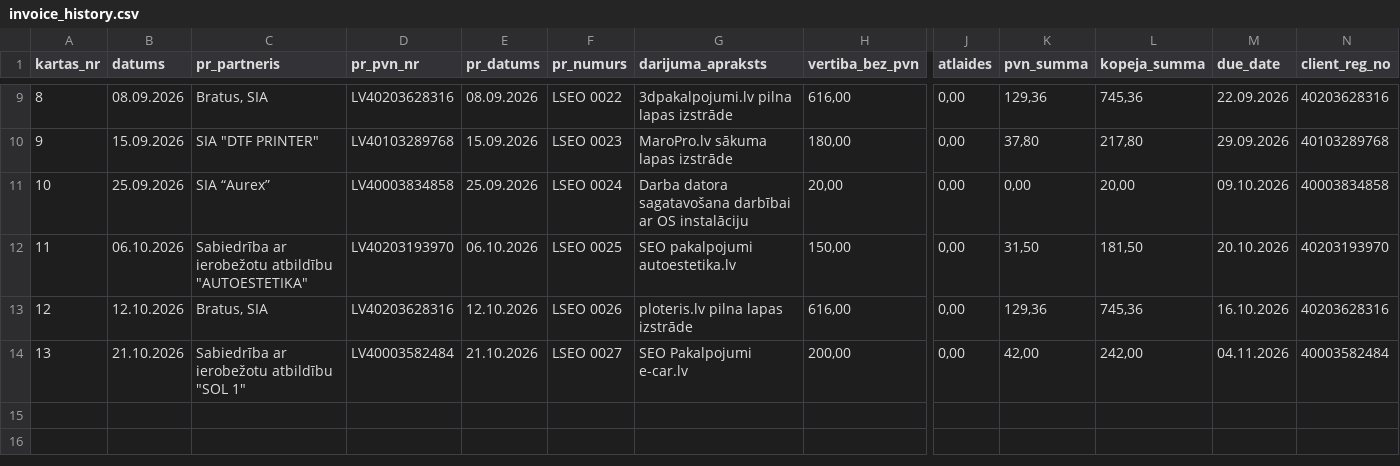
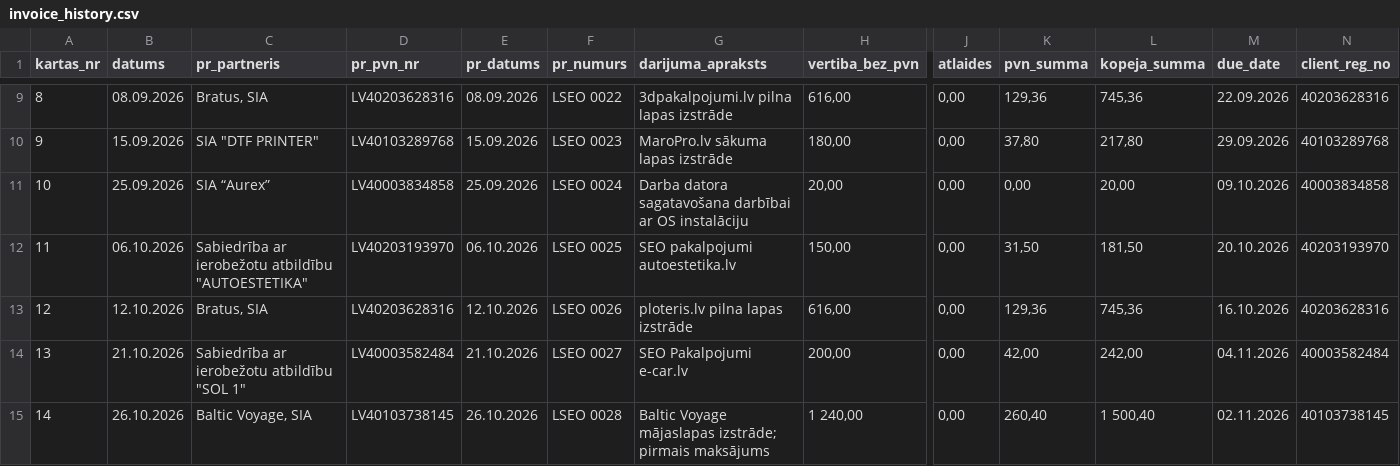
Before and after one commit to Andzhss/LSEO_pavadzimes, a CSV file: LSEO/invoice_history.csv, drawn as a sheet; only a part is shown, gaps mark what is left out; rows hold the shown columns only; the diff names each change by its address in the sheet, - before the commit and + after, or states it on an @@ line.

Commit message:
Pievieno LSEO 0028

```diff
--- a/LSEO/invoice_history.csv
+++ b/LSEO/invoice_history.csv
+row 15: 14 | 26.10.2026 | Baltic Voyage, SIA | LV40103738145 | 26.10.2026 | LSEO 0028 | Baltic Voyage mājaslapas izstrāde; pirmais maksājums | 1 240,00 | 0,00 | 260,40 | 1 500,40 | 02.11.2026 | 40103738145
```
